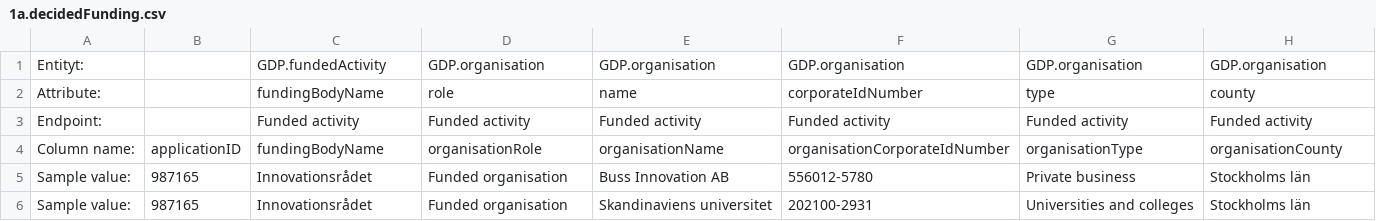
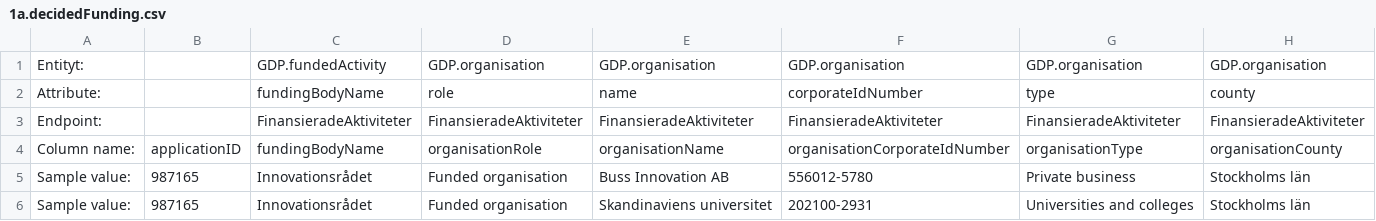
Before and after one commit to Gemensamma-data-projektet-GDP/Dokumentation, a CSV file: Specifikationer för tabellformat/English/1a.decidedFunding.csv, drawn as a sheet; only a part is shown; removed rows and columns are numbered as before the commit, all else as after; rows hold the shown columns only; the diff names each change by its address in the sheet, - before the commit and + after, or states it on an @@ line.

Commit message:
Update 1a.decidedFunding.csv

```diff
--- a/Specifikationer för tabellformat/English/1a.decidedFunding.csv
+++ b/Specifikationer för tabellformat/English/1a.decidedFunding.csv
-row 3: Endpoint: |  | Funded activity | Funded activity | Funded activity | Funded activity | Funded activity | Funded activity
+row 3: Endpoint: |  | FinansieradeAktiviteter | FinansieradeAktiviteter | FinansieradeAktiviteter | FinansieradeAktiviteter | FinansieradeAktiviteter | FinansieradeAktiviteter
```
